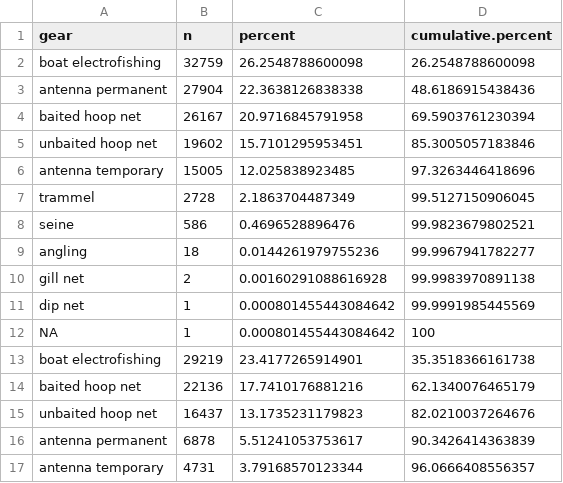
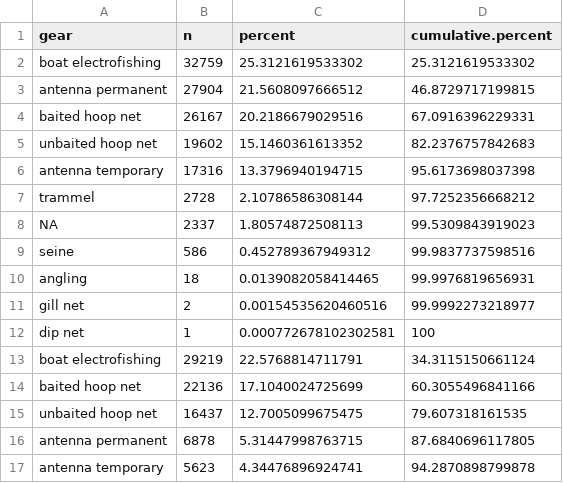
Before and after one commit to jkboyer/flannelmouth, a CSV file: output/tables/gear_totals.csv, drawn as a sheet; only a part is shown; the diff covers the shown part only.

Commit message:
ran antenna code with current big boy

```diff
--- a/output/tables/gear_totals.csv
+++ b/output/tables/gear_totals.csv
@@ -1,17 +1,17 @@
 "gear","n","percent","cumulative.percent"
-"boat electrofishing",32759,26.2548788600098,26.2548788600098
-"antenna permanent",27904,22.3638126838338,48.6186915438436
-"baited hoop net",26167,20.9716845791958,69.5903761230394
-"unbaited hoop net",19602,15.7101295953451,85.3005057183846
-"antenna temporary",15005,12.025838923485,97.3263446418696
-"trammel",2728,2.1863704487349,99.5127150906045
-"seine",586,0.4696528896476,99.9823679802521
-"angling",18,0.0144261979755236,99.9967941782277
-"gill net",2,0.00160291088616928,99.9983970891138
-"dip net",1,0.000801455443084642,99.9991985445569
-NA,1,0.000801455443084642,100
-"boat electrofishing",29219,23.4177265914901,35.3518366161738
-"baited hoop net",22136,17.7410176881216,62.1340076465179
-"unbaited hoop net",16437,13.1735231179823,82.0210037264676
-"antenna permanent",6878,5.51241053753617,90.3426414363839
-"antenna temporary",4731,3.79168570123344,96.0666408556357
+"boat electrofishing",32759,25.3121619533302,25.3121619533302
+"antenna permanent",27904,21.5608097666512,46.8729717199815
+"baited hoop net",26167,20.2186679029516,67.0916396229331
+"unbaited hoop net",19602,15.1460361613352,82.2376757842683
+"antenna temporary",17316,13.3796940194715,95.6173698037398
+"trammel",2728,2.10786586308144,97.7252356668212
+NA,2337,1.80574872508113,99.5309843919023
+"seine",586,0.452789367949312,99.9837737598516
+"angling",18,0.0139082058414465,99.9976819656931
+"gill net",2,0.00154535620460516,99.9992273218977
+"dip net",1,0.000772678102302581,100
+"boat electrofishing",29219,22.5768814711791,34.3115150661124
+"baited hoop net",22136,17.1040024725699,60.3055496841166
+"unbaited hoop net",16437,12.7005099675475,79.607318161535
+"antenna permanent",6878,5.31447998763715,87.6840696117805
+"antenna temporary",5623,4.34476896924741,94.2870898799878
```
Also changed, not shown: 1 added row, 1 removed row and 10 edited cells elsewhere in this file, 1 other file.
